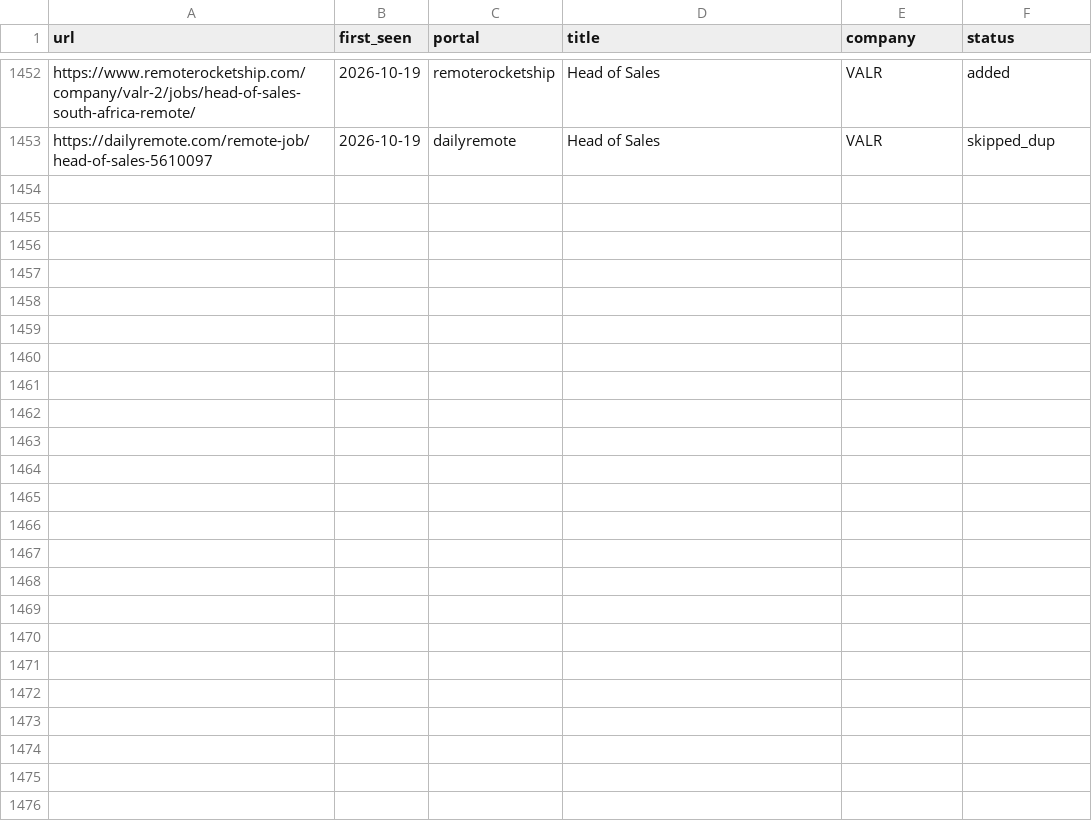
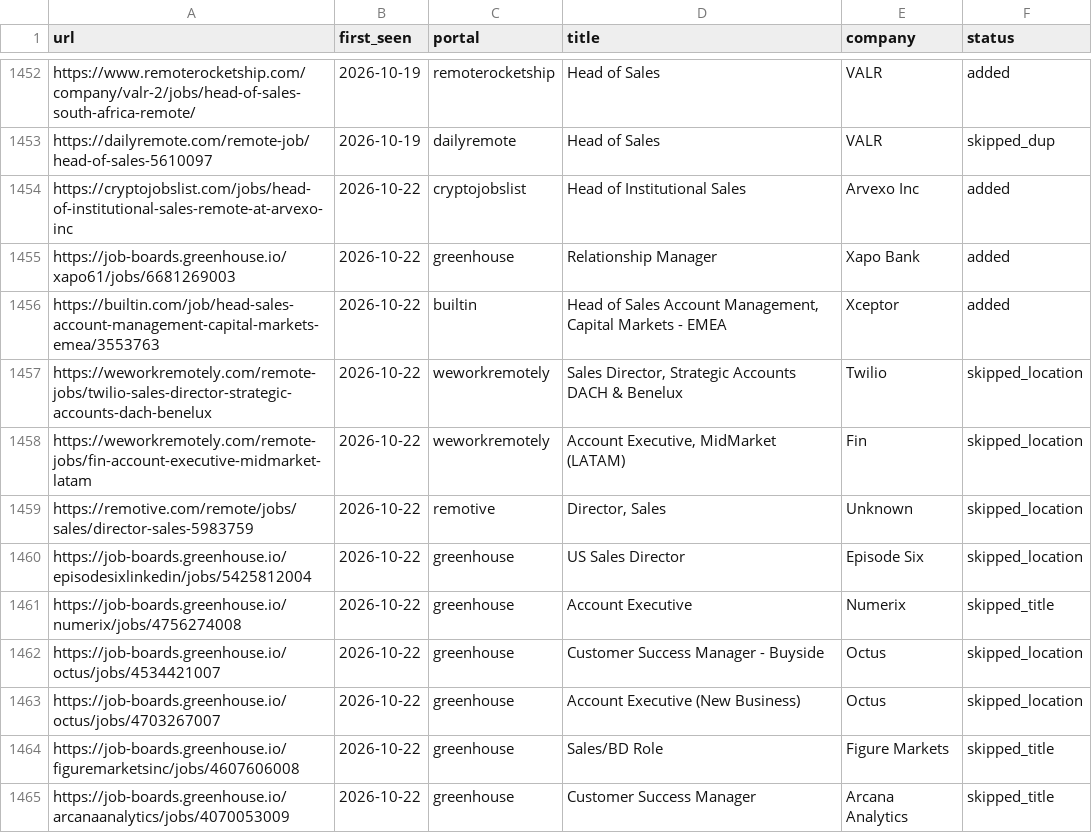
Before and after one commit to Gabangxa/career-ops-santifer, a TSV file: data/scan-history.tsv, drawn as a sheet; only a part is shown, gaps mark what is left out; the diff names each change by its address in the sheet, - before the commit and + after, or states it on an @@ line.

```diff
--- a/data/scan-history.tsv
+++ b/data/scan-history.tsv
+row 1454: https://cryptojobslist.com/jobs/head-of-institutional-sales-remote-at-arvexo-inc | 2026-10-22 | cryptojobslist | Head of Institutional Sales | Arvexo Inc | added
+row 1455: https://job-boards.greenhouse.io/xapo61/jobs/6681269003 | 2026-10-22 | greenhouse | Relationship Manager | Xapo Bank | added
+row 1456: https://builtin.com/job/head-sales-account-management-capital-markets-emea/3553763 | 2026-10-22 | builtin | Head of Sales Account Management, Capital Markets - EMEA | Xceptor | added
+row 1457: https://weworkremotely.com/remote-jobs/twilio-sales-director-strategic-accounts-dach-benelux | 2026-10-22 | weworkremotely | Sales Director, Strategic Accounts DACH & Benelux | Twilio | skipped_location
+row 1458: https://weworkremotely.com/remote-jobs/fin-account-executive-midmarket-latam | 2026-10-22 | weworkremotely | Account Executive, MidMarket (LATAM) | Fin | skipped_location
+row 1459: https://remotive.com/remote/jobs/sales/director-sales-5983759 | 2026-10-22 | remotive | Director, Sales | Unknown | skipped_location
+row 1460: https://job-boards.greenhouse.io/episodesixlinkedin/jobs/5425812004 | 2026-10-22 | greenhouse | US Sales Director | Episode Six | skipped_location
+row 1461: https://job-boards.greenhouse.io/numerix/jobs/4756274008 | 2026-10-22 | greenhouse | Account Executive | Numerix | skipped_title
+row 1462: https://job-boards.greenhouse.io/octus/jobs/4534421007 | 2026-10-22 | greenhouse | Customer Success Manager - Buyside | Octus | skipped_location
+row 1463: https://job-boards.greenhouse.io/octus/jobs/4703267007 | 2026-10-22 | greenhouse | Account Executive (New Business) | Octus | skipped_location
+row 1464: https://job-boards.greenhouse.io/figuremarketsinc/jobs/4607606008 | 2026-10-22 | greenhouse | Sales/BD Role | Figure Markets | skipped_title
+row 1465: https://job-boards.greenhouse.io/arcanaanalytics/jobs/4070053009 | 2026-10-22 | greenhouse | Customer Success Manager | Arcana Analytics | skipped_title
```
Also changed, not shown: 2 other files.
